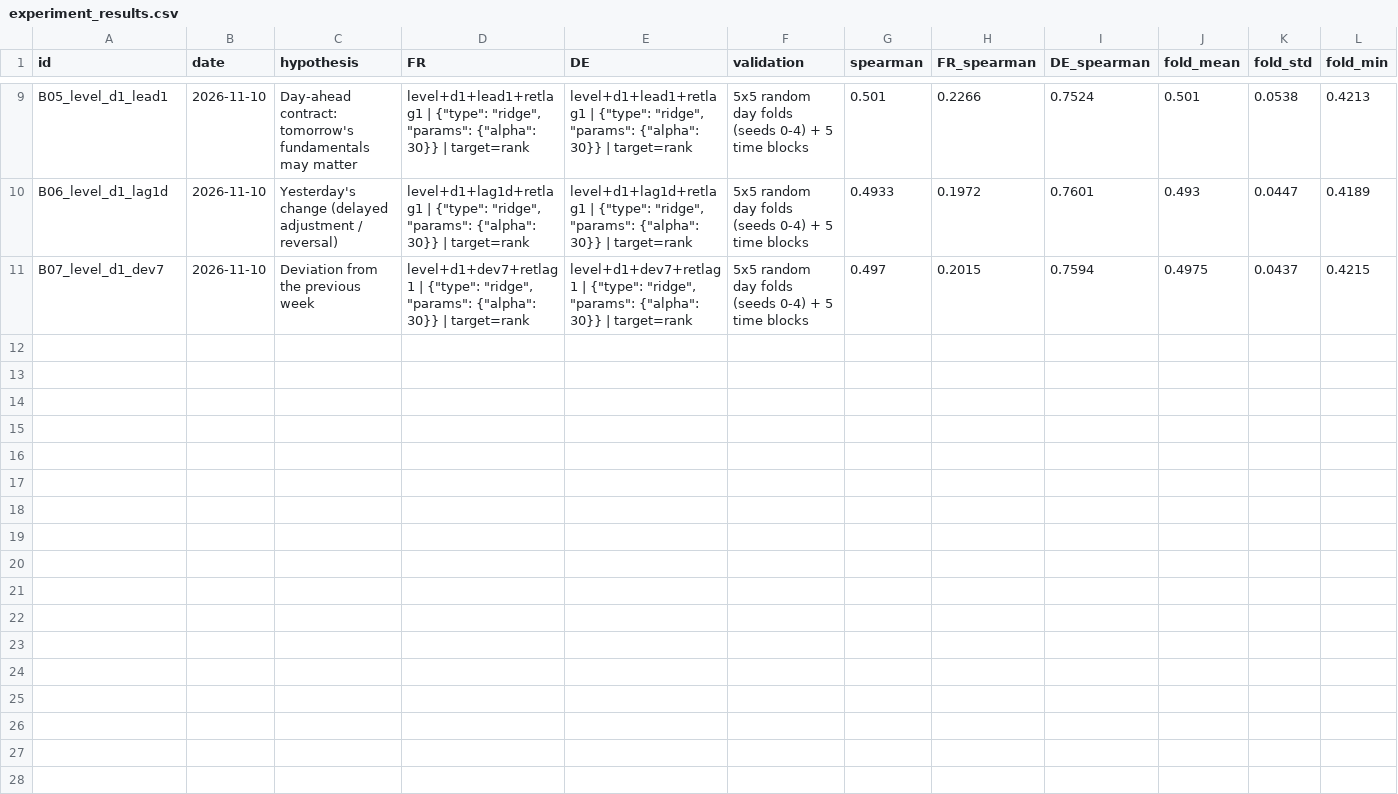
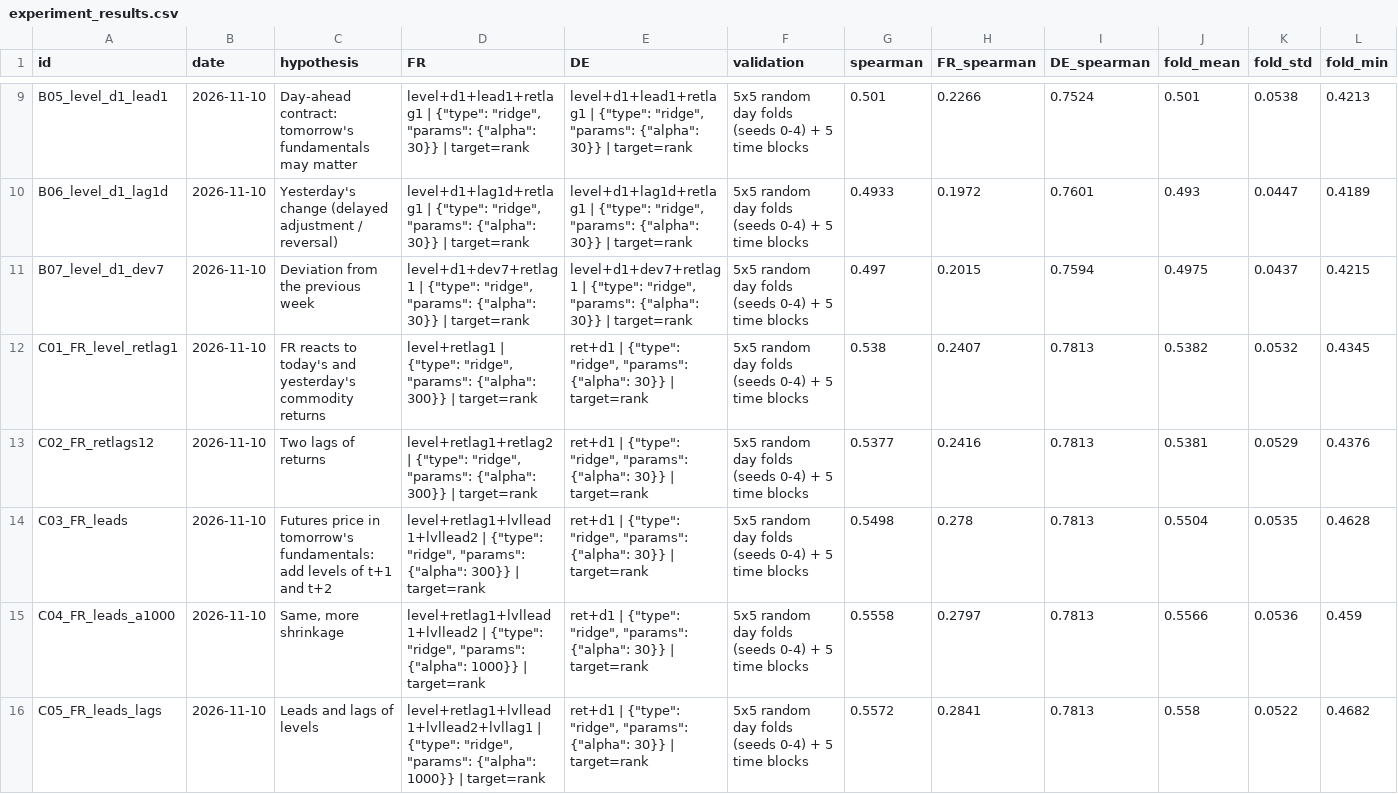
Before and after one commit to PedroBerthold/QRT-Data-Challenge---Electricity, a CSV file: experiments/experiment_results.csv, drawn as a sheet; only a part is shown, gaps mark what is left out; rows hold the shown columns only; the diff covers the shown part only; the diff names each change by its address in the sheet, - before the commit and + after, or states it on an @@ line.

```diff
--- a/experiments/experiment_results.csv
+++ b/experiments/experiment_results.csv
+row 12: C01_FR_level_retlag1 | 2026-11-10 | FR reacts to today's and yesterday's commodity returns | level+retlag1 | {"type": "ridge", "params": {"alpha": 300}} | target=rank | ret+d1 | {"type": "ridge", "params": {"alpha": 30}} | target=rank | 5x5 random day folds (seeds 0-4) + 5 time blocks | 0.538 | 0.2407 | 0.7813 | 0.5382 | 0.0532 | 0.4345
+row 13: C02_FR_retlags12 | 2026-11-10 | Two lags of returns | level+retlag1+retlag2 | {"type": "ridge", "params": {"alpha": 300}} | target=rank | ret+d1 | {"type": "ridge", "params": {"alpha": 30}} | target=rank | 5x5 random day folds (seeds 0-4) + 5 time blocks | 0.5377 | 0.2416 | 0.7813 | 0.5381 | 0.0529 | 0.4376
+row 14: C03_FR_leads | 2026-11-10 | Futures price in tomorrow's fundamentals: add levels of t+1 and t+2 | level+retlag1+lvllead1+lvllead2 | {"type": "ridge", "params": {"alpha": 300}} | target=rank | ret+d1 | {"type": "ridge", "params": {"alpha": 30}} | target=rank | 5x5 random day folds (seeds 0-4) + 5 time blocks | 0.5498 | 0.278 | 0.7813 | 0.5504 | 0.0535 | 0.4628
+row 15: C04_FR_leads_a1000 | 2026-11-10 | Same, more shrinkage | level+retlag1+lvllead1+lvllead2 | {"type": "ridge", "params": {"alpha": 1000}} | target=rank | ret+d1 | {"type": "ridge", "params": {"alpha": 30}} | target=rank | 5x5 random day folds (seeds 0-4) + 5 time blocks | 0.5558 | 0.2797 | 0.7813 | 0.5566 | 0.0536 | 0.459
+row 16: C05_FR_leads_lags | 2026-11-10 | Leads and lags of levels | level+retlag1+lvllead1+lvllead2+lvllag1 | {"type": "ridge", "params": {"alpha": 1000}} | target=rank | ret+d1 | {"type": "ridge", "params": {"alpha": 30}} | target=rank | 5x5 random day folds (seeds 0-4) + 5 time blocks | 0.5572 | 0.2841 | 0.7813 | 0.558 | 0.0522 | 0.4682
```
Also changed, not shown: 4 added rows elsewhere in this file, 47 other files.
